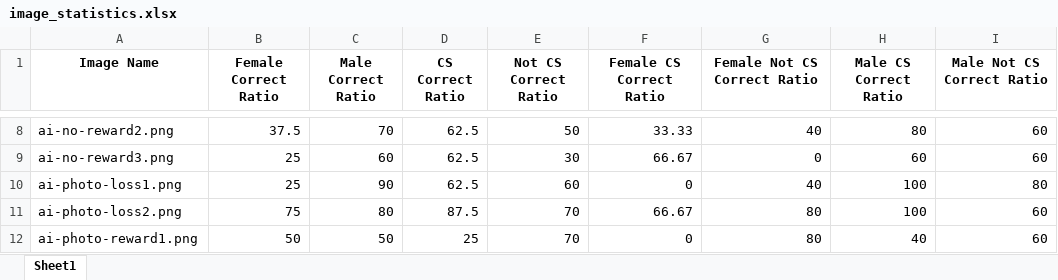
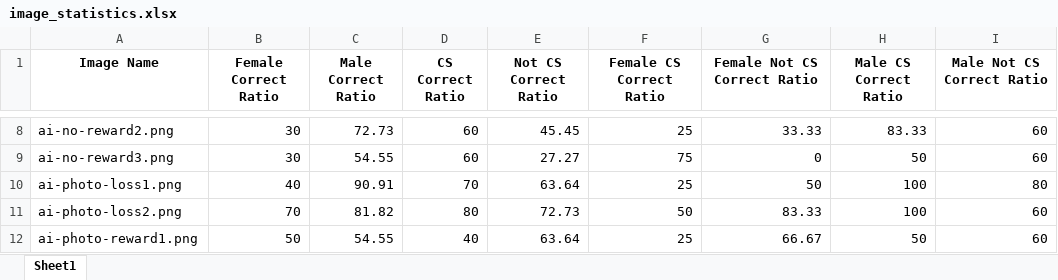
Before and after one commit to fatihmutluu/CS449-Project, an Excel workbook: python scripts/image_statistics.xlsx, sheet Sheet1, drawn as a sheet; only a part is shown, gaps mark what is left out; values as stored, in another font and other column widths than the file's, no borders; the diff covers the shown part only; the diff names each change by its address in the sheet, - before the commit and + after, or states it on an @@ line.

```diff
--- a/python scripts/image_statistics.xlsx (sheet Sheet1)
+++ b/python scripts/image_statistics.xlsx (sheet Sheet1)
-B8 (Female Correct Ratio): 37.5
+B8 (Female Correct Ratio): 30
-C8 (Male Correct Ratio): 70
+C8 (Male Correct Ratio): 72.73
-D8:D9 (CS Correct Ratio): 62.5
+D8:D9 (CS Correct Ratio): 60
-E8 (Not CS Correct Ratio): 50
+E8 (Not CS Correct Ratio): 45.45
-F8 (Female CS Correct Ratio): 33.33
+F8 (Female CS Correct Ratio): 25
-G8 (Female Not CS Correct Ratio): 40
+G8 (Female Not CS Correct Ratio): 33.33
-H8 (Male CS Correct Ratio): 80
+H8 (Male CS Correct Ratio): 83.33
-B9 (Female Correct Ratio): 25
+B9 (Female Correct Ratio): 30
-C9 (Male Correct Ratio): 60
+C9 (Male Correct Ratio): 54.55
-E9 (Not CS Correct Ratio): 30
+E9 (Not CS Correct Ratio): 27.27
-F9 (Female CS Correct Ratio): 66.67
+F9 (Female CS Correct Ratio): 75
-H9 (Male CS Correct Ratio): 60
+H9 (Male CS Correct Ratio): 50
-B10 (Female Correct Ratio): 25
+B10 (Female Correct Ratio): 40
-C10 (Male Correct Ratio): 90
+C10 (Male Correct Ratio): 90.91
-D10 (CS Correct Ratio): 62.5
+D10 (CS Correct Ratio): 70
-E10 (Not CS Correct Ratio): 60
+E10 (Not CS Correct Ratio): 63.64
-F10 (Female CS Correct Ratio): 0
+F10 (Female CS Correct Ratio): 25
-G10 (Female Not CS Correct Ratio): 40
+G10 (Female Not CS Correct Ratio): 50
-B11 (Female Correct Ratio): 75
+B11 (Female Correct Ratio): 70
-C11 (Male Correct Ratio): 80
+C11 (Male Correct Ratio): 81.82
-D11 (CS Correct Ratio): 87.5
+D11 (CS Correct Ratio): 80
-E11 (Not CS Correct Ratio): 70
+E11 (Not CS Correct Ratio): 72.73
-F11 (Female CS Correct Ratio): 66.67
+F11 (Female CS Correct Ratio): 50
-G11 (Female Not CS Correct Ratio): 80
+G11 (Female Not CS Correct Ratio): 83.33
-C12 (Male Correct Ratio): 50
+C12 (Male Correct Ratio): 54.55
-D12 (CS Correct Ratio): 25
+D12 (CS Correct Ratio): 40
-E12 (Not CS Correct Ratio): 70
+E12 (Not CS Correct Ratio): 63.64
-F12 (Female CS Correct Ratio): 0
+F12 (Female CS Correct Ratio): 25
-G12 (Female Not CS Correct Ratio): 80
+G12 (Female Not CS Correct Ratio): 66.67
-H12 (Male CS Correct Ratio): 40
+H12 (Male CS Correct Ratio): 50
```
Also changed, not shown: 176 edited cells elsewhere in this sheet, 1 other file.
